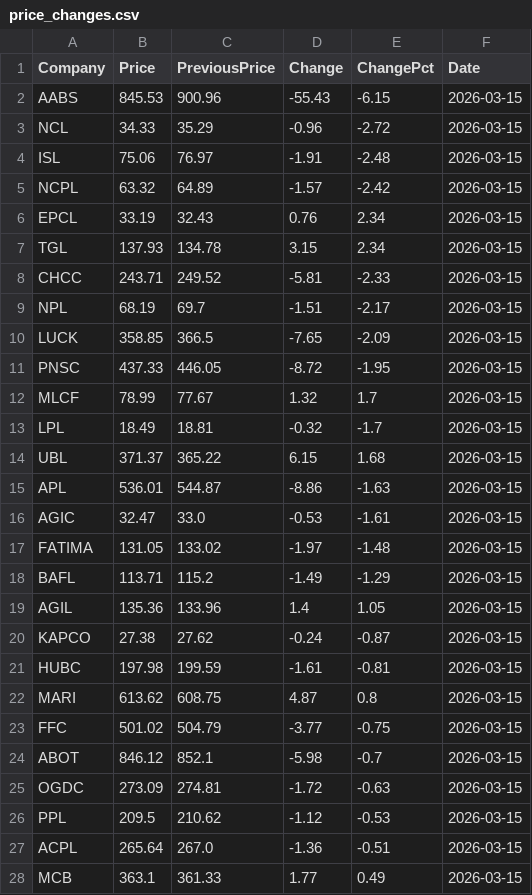
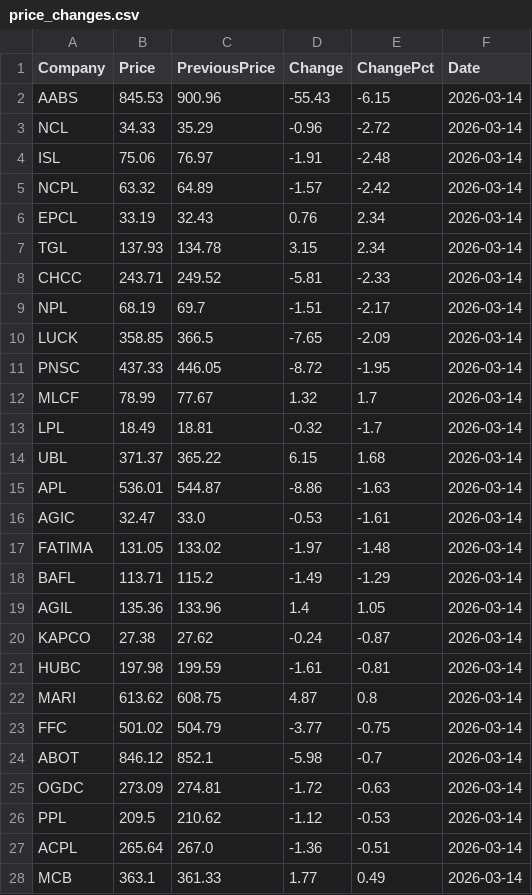
Before and after one commit to AmmarJamshed/DividendFlowPK, a CSV file: data/prices/price_changes.csv, drawn as a sheet; only a part is shown; the diff covers the shown part only.

```diff
--- a/data/prices/price_changes.csv
+++ b/data/prices/price_changes.csv
@@ -1,28 +1,28 @@
 Company,Price,PreviousPrice,Change,ChangePct,Date
-AABS,845.53,900.96,-55.43,-6.15,2026-03-15
-NCL,34.33,35.29,-0.96,-2.72,2026-03-15
-ISL,75.06,76.97,-1.91,-2.48,2026-03-15
-NCPL,63.32,64.89,-1.57,-2.42,2026-03-15
-EPCL,33.19,32.43,0.76,2.34,2026-03-15
-TGL,137.93,134.78,3.15,2.34,2026-03-15
-CHCC,243.71,249.52,-5.81,-2.33,2026-03-15
-NPL,68.19,69.7,-1.51,-2.17,2026-03-15
-LUCK,358.85,366.5,-7.65,-2.09,2026-03-15
-PNSC,437.33,446.05,-8.72,-1.95,2026-03-15
-MLCF,78.99,77.67,1.32,1.7,2026-03-15
-LPL,18.49,18.81,-0.32,-1.7,2026-03-15
-UBL,371.37,365.22,6.15,1.68,2026-03-15
-APL,536.01,544.87,-8.86,-1.63,2026-03-15
-AGIC,32.47,33.0,-0.53,-1.61,2026-03-15
-FATIMA,131.05,133.02,-1.97,-1.48,2026-03-15
-BAFL,113.71,115.2,-1.49,-1.29,2026-03-15
-AGIL,135.36,133.96,1.4,1.05,2026-03-15
-KAPCO,27.38,27.62,-0.24,-0.87,2026-03-15
-HUBC,197.98,199.59,-1.61,-0.81,2026-03-15
-MARI,613.62,608.75,4.87,0.8,2026-03-15
-FFC,501.02,504.79,-3.77,-0.75,2026-03-15
-ABOT,846.12,852.1,-5.98,-0.7,2026-03-15
-OGDC,273.09,274.81,-1.72,-0.63,2026-03-15
-PPL,209.5,210.62,-1.12,-0.53,2026-03-15
-ACPL,265.64,267.0,-1.36,-0.51,2026-03-15
-MCB,363.1,361.33,1.77,0.49,2026-03-15
+AABS,845.53,900.96,-55.43,-6.15,2026-03-14
+NCL,34.33,35.29,-0.96,-2.72,2026-03-14
+ISL,75.06,76.97,-1.91,-2.48,2026-03-14
+NCPL,63.32,64.89,-1.57,-2.42,2026-03-14
+EPCL,33.19,32.43,0.76,2.34,2026-03-14
+TGL,137.93,134.78,3.15,2.34,2026-03-14
+CHCC,243.71,249.52,-5.81,-2.33,2026-03-14
+NPL,68.19,69.7,-1.51,-2.17,2026-03-14
+LUCK,358.85,366.5,-7.65,-2.09,2026-03-14
+PNSC,437.33,446.05,-8.72,-1.95,2026-03-14
+MLCF,78.99,77.67,1.32,1.7,2026-03-14
+LPL,18.49,18.81,-0.32,-1.7,2026-03-14
+UBL,371.37,365.22,6.15,1.68,2026-03-14
+APL,536.01,544.87,-8.86,-1.63,2026-03-14
+AGIC,32.47,33.0,-0.53,-1.61,2026-03-14
+FATIMA,131.05,133.02,-1.97,-1.48,2026-03-14
+BAFL,113.71,115.2,-1.49,-1.29,2026-03-14
+AGIL,135.36,133.96,1.4,1.05,2026-03-14
+KAPCO,27.38,27.62,-0.24,-0.87,2026-03-14
+HUBC,197.98,199.59,-1.61,-0.81,2026-03-14
+MARI,613.62,608.75,4.87,0.8,2026-03-14
+FFC,501.02,504.79,-3.77,-0.75,2026-03-14
+ABOT,846.12,852.1,-5.98,-0.7,2026-03-14
+OGDC,273.09,274.81,-1.72,-0.63,2026-03-14
+PPL,209.5,210.62,-1.12,-0.53,2026-03-14
+ACPL,265.64,267.0,-1.36,-0.51,2026-03-14
+MCB,363.1,361.33,1.77,0.49,2026-03-14
```
Also changed, not shown: 14 edited cells elsewhere in this file, data/dividends/psx_dividend_calendar.csv, data/financials/psx_quarter_cycles.csv, 3 other files.
